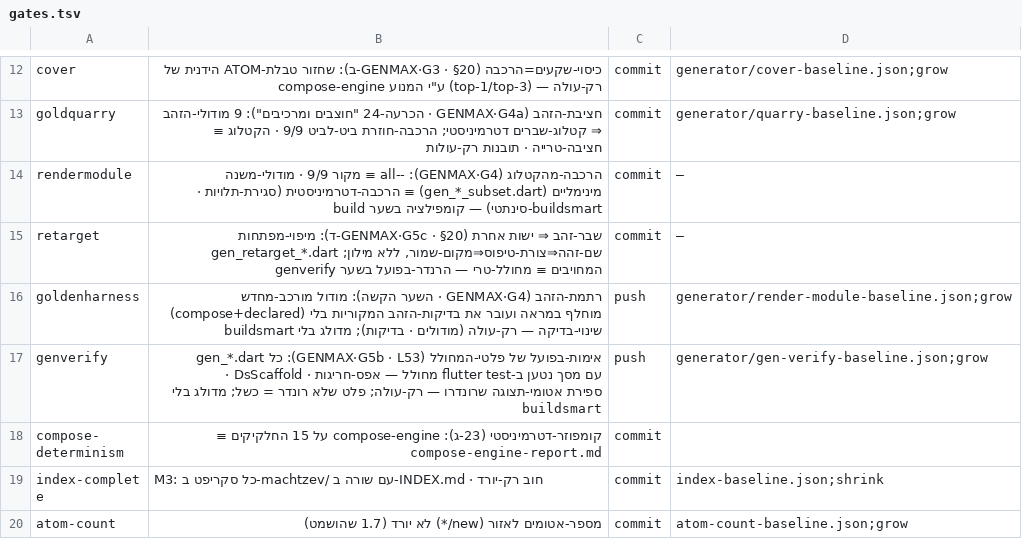
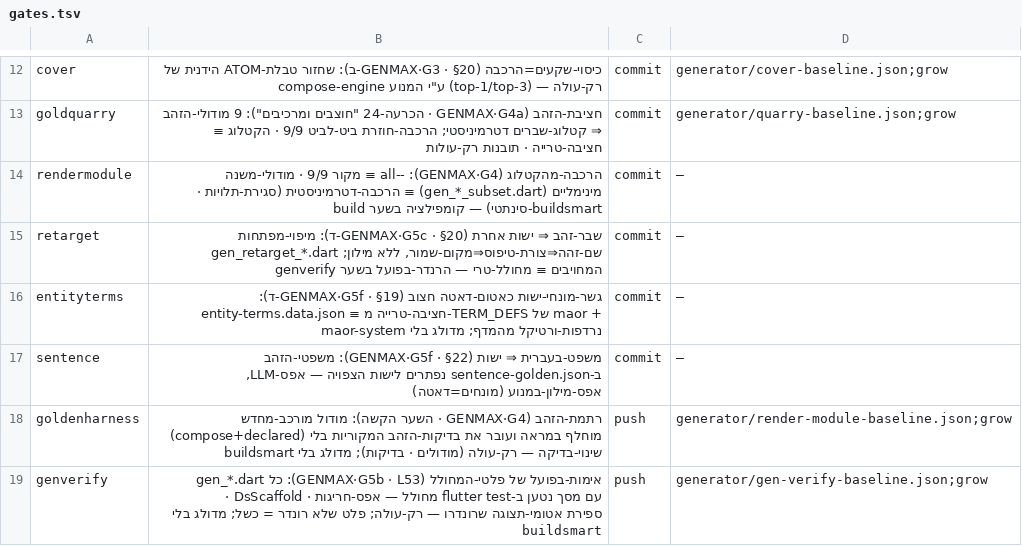
Before and after one commit to meir7651231-ui/-ai-chat-server, a TSV file: machtzev/gates.tsv, drawn as a sheet; only a part is shown, gaps mark what is left out; the shorter side is filled out with more unchanged rows; the diff names each change by its address in the sheet, - before the commit and + after, or states it on an @@ line.

```diff
--- a/machtzev/gates.tsv
+++ b/machtzev/gates.tsv
+row 16: entityterms | גשר-מונחי-ישות כאטום-דאטה חצוב (GENMAX·G5f · §19-ד): entity-terms.data.json ≡ חציבה-טרייה מ-TERM_DEFS של maor + נרדפות-ורטיקל מהמדף; מדולג בלי maor-system | commit | —
+row 17: sentence | משפט-בעברית ⇒ ישות (GENMAX·G5f · §22): משפטי-הזהב ב-sentence-golden.json נפתרים לישות הצפויה — אפס-LLM, אפס-מילון-במנוע (מונחים=דאטה) | commit | —
```
Also changed, not shown: 27 other files.
